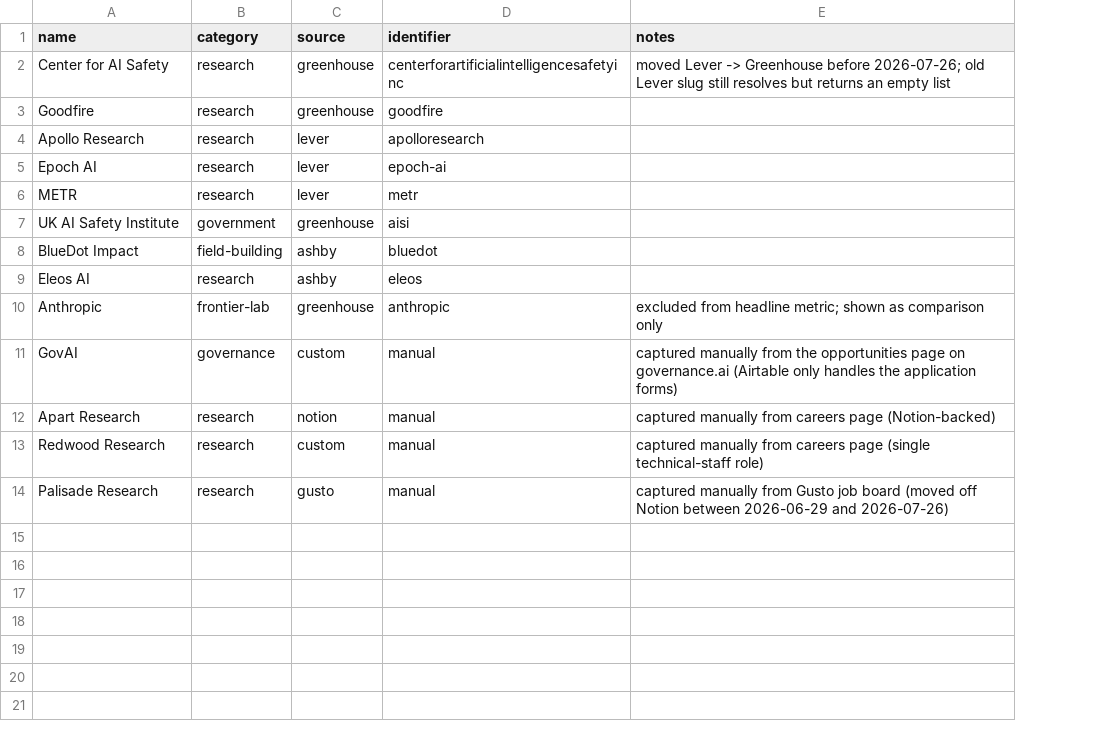
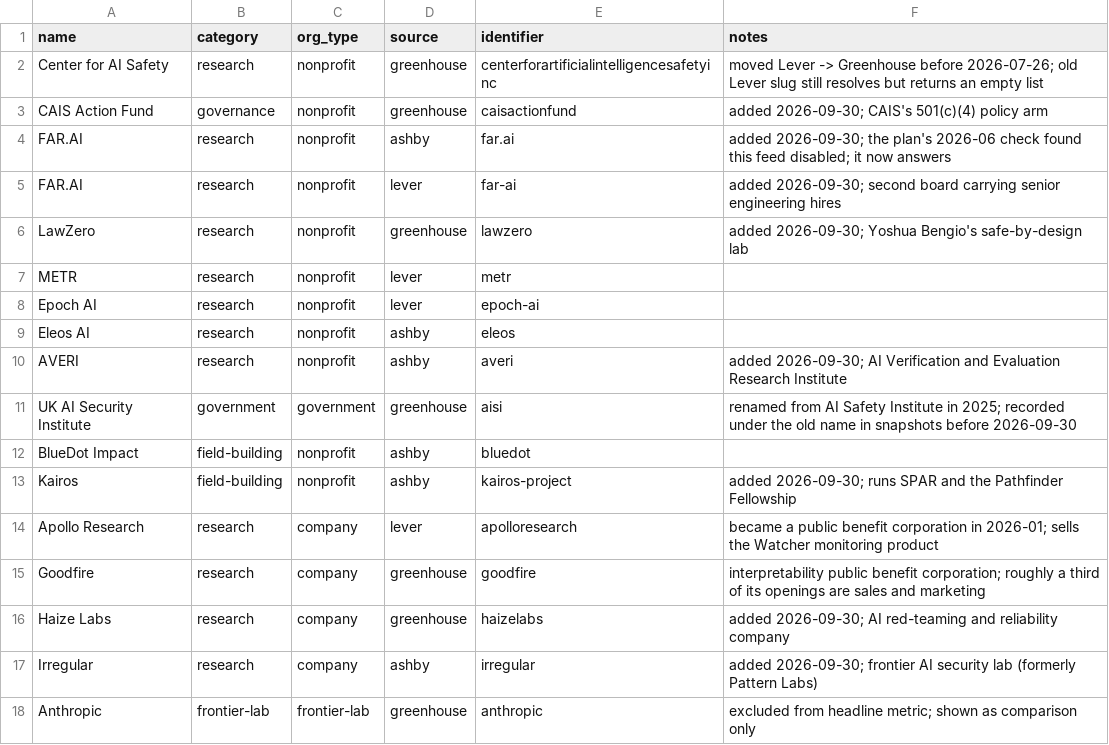
Before and after one commit to bg820/ais-hiring-snapshot, a CSV file: orgs.csv, drawn as a sheet; removed rows and columns are numbered as before the commit, all else as after; the diff names each change by its address in the sheet, - before the commit and + after, or states it on an @@ line.

```diff
--- a/orgs.csv
+++ b/orgs.csv
+column C (org_type), row 2: nonprofit; rows 7-8: nonprofit | nonprofit; rows 11-12: government | nonprofit; row 18: frontier-lab
-row 3: Goodfire | research | greenhouse | goodfire
+row 3: CAIS Action Fund | governance | nonprofit | greenhouse | caisactionfund | added 2026-09-30; CAIS's 501(c)(4) policy arm
+row 4: FAR.AI | research | nonprofit | ashby | far.ai | added 2026-09-30; the plan's 2026-06 check found this feed disabled; it now answers
+row 5: FAR.AI | research | nonprofit | lever | far-ai | added 2026-09-30; second board carrying senior engineering hires
+row 6: LawZero | research | nonprofit | greenhouse | lawzero | added 2026-09-30; Yoshua Bengio's safe-by-design lab
-A7 (name): Apollo Research
+A7 (name): METR
-E7 (identifier): apolloresearch
+E7 (identifier): metr
-row 6: METR | research | lever | metr
+row 10: AVERI | research | nonprofit | ashby | averi | added 2026-09-30; AI Verification and Evaluation Research Institute
-A11 (name): UK AI Safety Institute
+A11 (name): UK AI Security Institute
-F11 (notes): (empty)
+F11 (notes): renamed from AI Safety Institute in 2025; recorded under the old name in snapshots before 2026-09-30
+row 13: Kairos | field-building | nonprofit | ashby | kairos-project | added 2026-09-30; runs SPAR and the Pathfinder Fellowship
+row 14: Apollo Research | research | company | lever | apolloresearch | became a public benefit corporation in 2026-01; sells the Watcher monitoring product
+row 15: Goodfire | research | company | greenhouse | goodfire | interpretability public benefit corporation; roughly a third of its openings are sales and marketing
+row 16: Haize Labs | research | company | greenhouse | haizelabs | added 2026-09-30; AI red-teaming and reliability company
+row 17: Irregular | research | company | ashby | irregular | added 2026-09-30; frontier AI security lab (formerly Pattern Labs)
-row 11: GovAI | governance | custom | manual | captured manually from the opportunities page on governance.ai (Airtable only handles the application forms)
-row 12: Apart Research | research | notion | manual | captured manually from careers page (Notion-backed)
-row 13: Redwood Research | research | custom | manual | captured manually from careers page (single technical-staff role)
-row 14: Palisade Research | research | gusto | manual | captured manually from Gusto job board (moved off Notion between 2026-06-29 and 2026-07-26)
```
Also changed, not shown: 12 other files.
